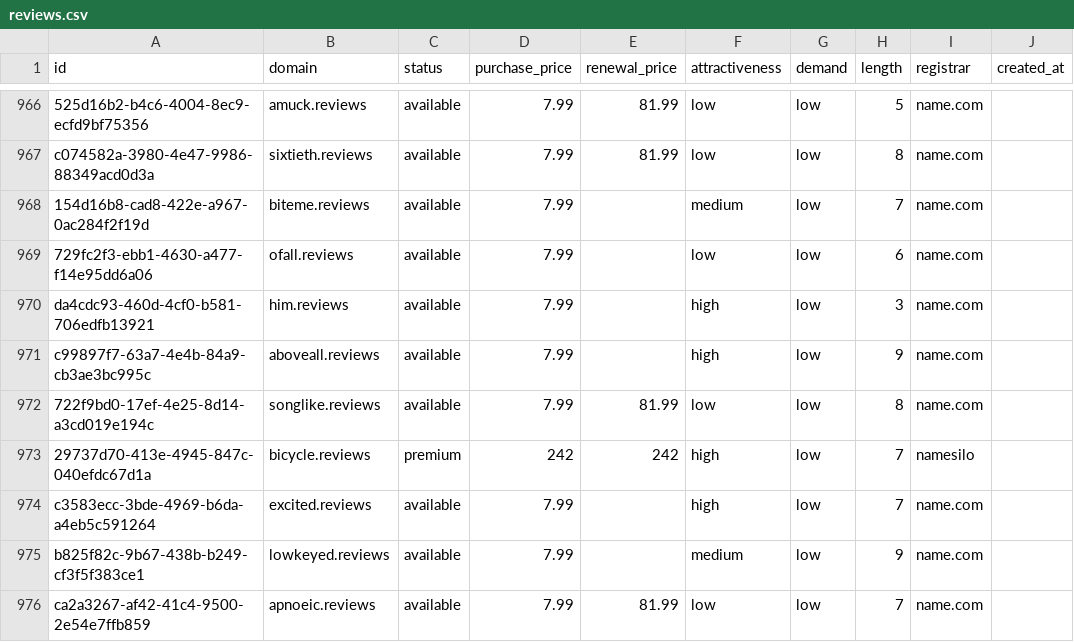
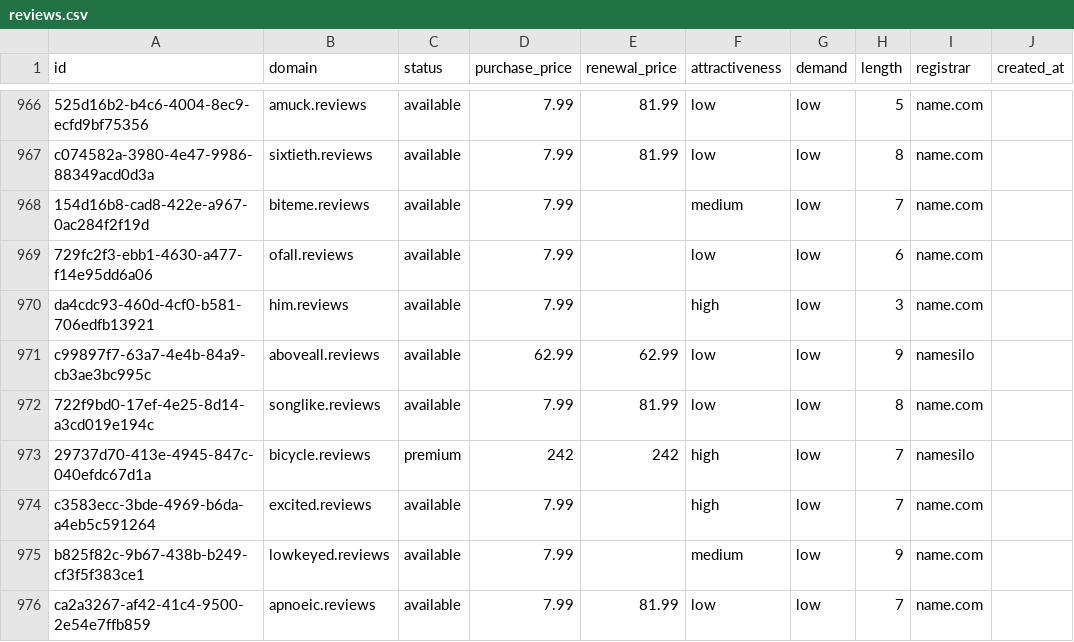
Before and after one commit to UniqueDomains/reviews-oneword-domains, a CSV file: reviews.csv, drawn as a sheet; only a part is shown, gaps mark what is left out; the diff names each change by its address in the sheet, - before the commit and + after, or states it on an @@ line.

Commit message:
Domains update

```diff
--- a/reviews.csv
+++ b/reviews.csv
-D971 (purchase_price): 7.99
+D971 (purchase_price): 62.99
-E971 (renewal_price): (empty)
+E971 (renewal_price): 62.99
-F971 (attractiveness): high
+F971 (attractiveness): low
-I971 (registrar): name.com
+I971 (registrar): namesilo
```
Also changed, not shown: 4 other files.
